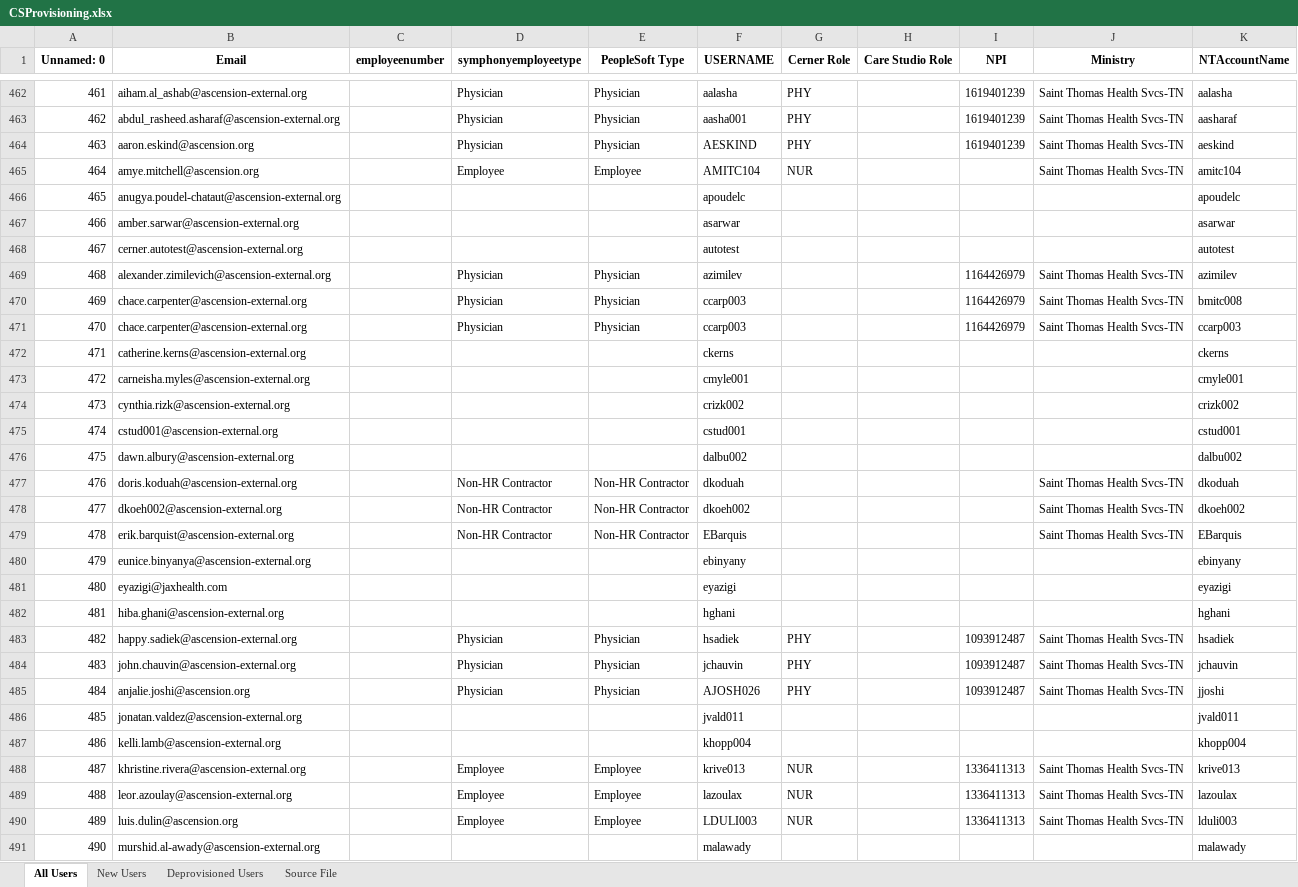
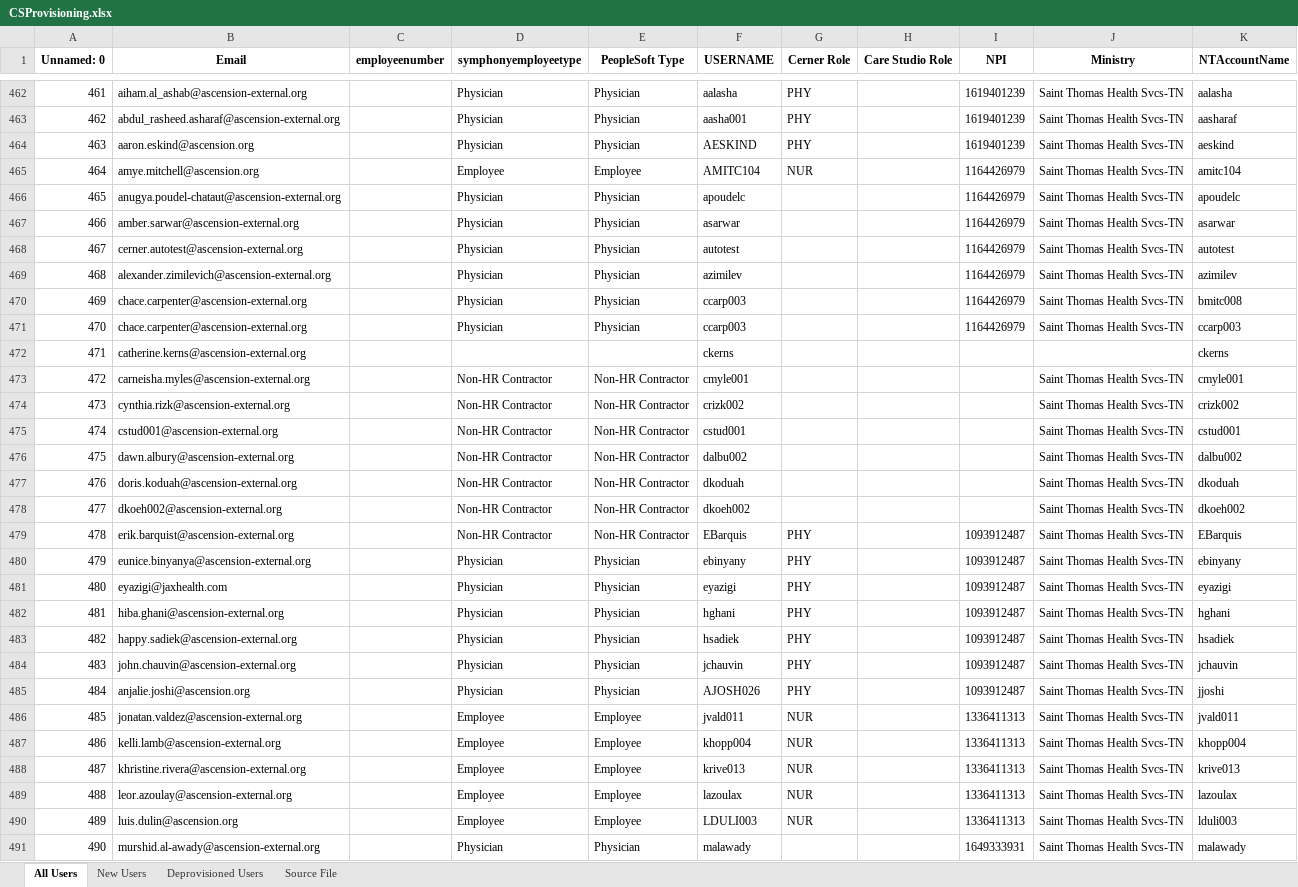
Before and after one commit to dmartin5150/Provisioning-backend, an Excel workbook: UpdatedFiles/prior/CSProvisioning.xlsx, sheet All Users, drawn as a sheet; only a part is shown, gaps mark what is left out; values as stored, in another font and other column widths than the file's, no borders; the diff covers the shown part only; the diff names each change by its address in the sheet, - before the commit and + after, or states it on an @@ line.

```diff
--- a/UpdatedFiles/prior/CSProvisioning.xlsx (sheet All Users)
+++ b/UpdatedFiles/prior/CSProvisioning.xlsx (sheet All Users)
-I465:I468 (NPI): (empty)
+I465:I468 (NPI): 1164426979
-D466:D468 (symphonyemployeetype): (empty)
+D466:D468 (symphonyemployeetype): Physician
-E466:E468 (PeopleSoft Type): (empty)
+E466:E468 (PeopleSoft Type): Physician
-J466:J468 (Ministry): (empty)
+J466:J468 (Ministry): Saint Thomas Health Svcs-TN
-D473:D476 (symphonyemployeetype): (empty)
+D473:D476 (symphonyemployeetype): Non-HR Contractor
-E473:E476 (PeopleSoft Type): (empty)
+E473:E476 (PeopleSoft Type): Non-HR Contractor
-J473:J476 (Ministry): (empty)
+J473:J476 (Ministry): Saint Thomas Health Svcs-TN
-G479:G482 (Cerner Role): (empty)
+G479:G482 (Cerner Role): PHY
-I479:I482 (NPI): (empty)
+I479:I482 (NPI): 1093912487
-D480:D482 (symphonyemployeetype): (empty)
+D480:D482 (symphonyemployeetype): Physician
-E480:E482 (PeopleSoft Type): (empty)
+E480:E482 (PeopleSoft Type): Physician
-J480:J482 (Ministry): (empty)
+J480:J482 (Ministry): Saint Thomas Health Svcs-TN
-D486:D487 (symphonyemployeetype): (empty)
+D486:D487 (symphonyemployeetype): Employee
-E486:E487 (PeopleSoft Type): (empty)
+E486:E487 (PeopleSoft Type): Employee
-G486:G487 (Cerner Role): (empty)
+G486:G487 (Cerner Role): NUR
-I486:I487 (NPI): (empty)
+I486:I487 (NPI): 1336411313
-J486:J487 (Ministry): (empty)
+J486:J487 (Ministry): Saint Thomas Health Svcs-TN
-D491 (symphonyemployeetype): (empty)
+D491 (symphonyemployeetype): Physician
-E491 (PeopleSoft Type): (empty)
+E491 (PeopleSoft Type): Physician
-I491 (NPI): (empty)
+I491 (NPI): 1649333931
-J491 (Ministry): (empty)
+J491 (Ministry): Saint Thomas Health Svcs-TN
```
Also changed, not shown: 60 edited cells elsewhere in this sheet, sheet Source File, UpdatedFiles/CSProvisioning.xlsx, 2 other files.
